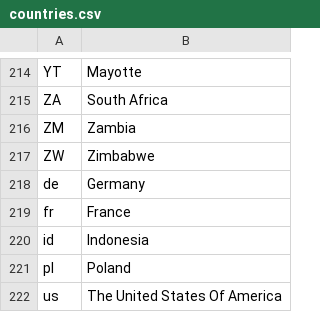
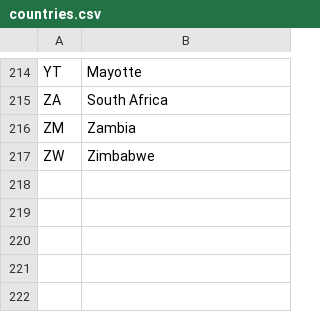
Before and after one commit to jonbeckett/internet_radio_m3u, a CSV file: output/countries.csv, drawn as a sheet; only a part is shown, gaps mark what is left out; the diff names each change by its address in the sheet, - before the commit and + after, or states it on an @@ line.

```diff
--- a/output/countries.csv
+++ b/output/countries.csv
-row 218: de | Germany
-row 219: fr | France
-row 220: id | Indonesia
-row 221: pl | Poland
-row 222: us | The United States Of America
```
Also changed, not shown: 14 other files.
